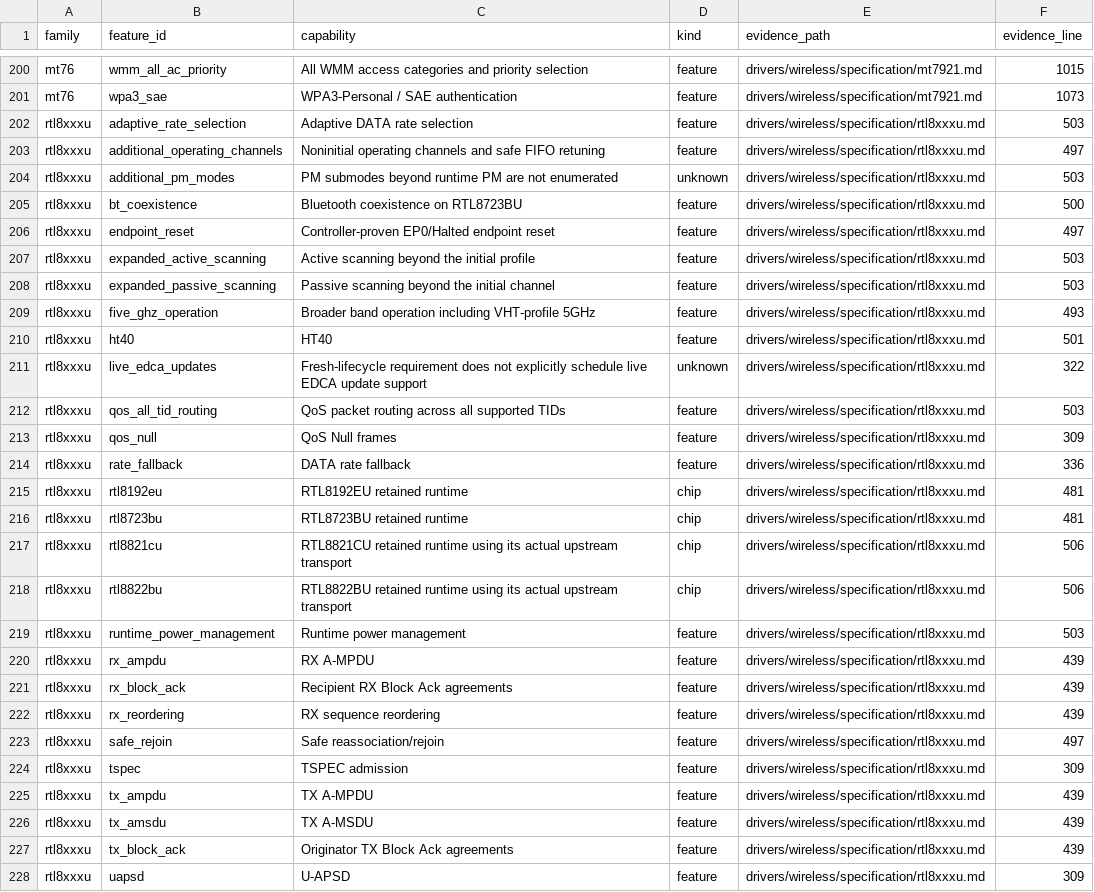
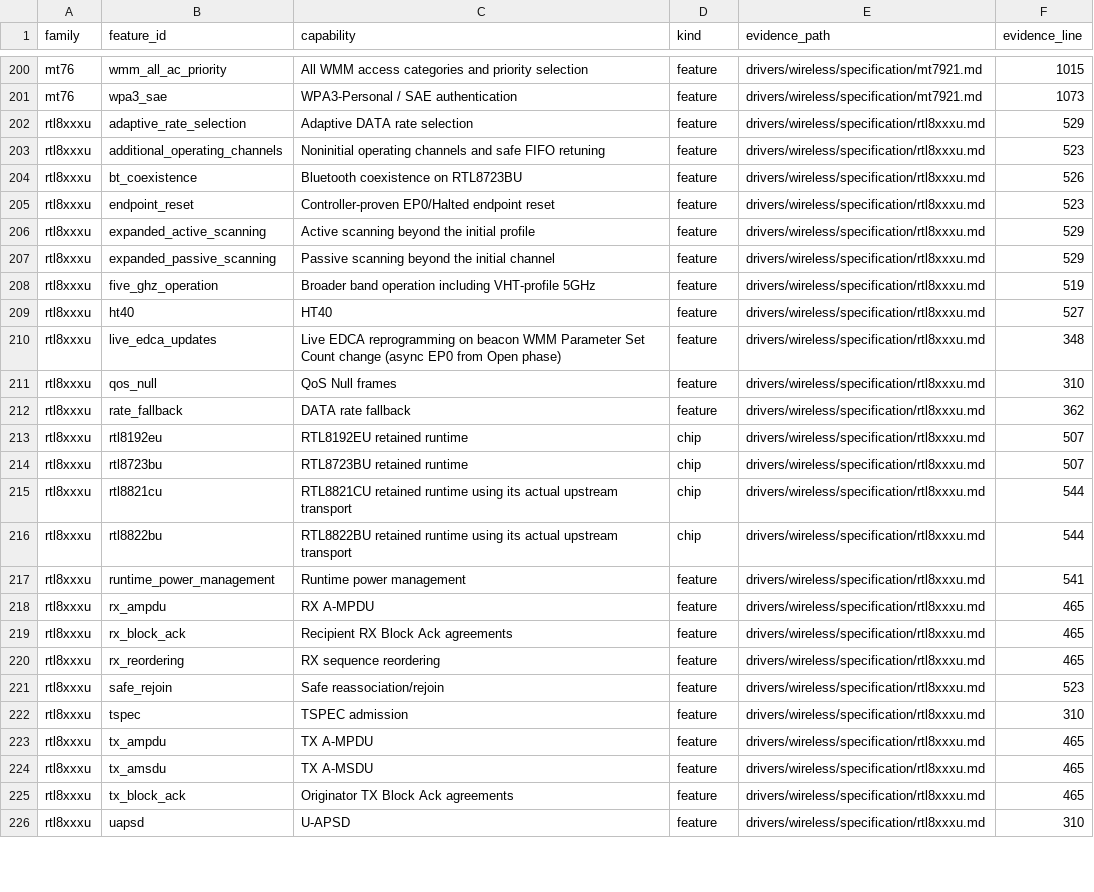
Before and after one commit to hodgesds/narf, a TSV file: drivers/wireless/research/remaining-features.tsv, drawn as a sheet; only a part is shown, gaps mark what is left out; removed rows and columns are numbered as before the commit, all else as after; the diff covers the shown part only; the diff names each change by its address in the sheet, - before the commit and + after, or states it on an @@ line.

```diff
--- a/drivers/wireless/research/remaining-features.tsv
+++ b/drivers/wireless/research/remaining-features.tsv
-F202 (evidence_line): 503
+F202 (evidence_line): 529
-F203 (evidence_line): 497
+F203 (evidence_line): 523
-row 204: rtl8xxxu | additional_pm_modes | PM submodes beyond runtime PM are not enumerated | unknown | drivers/wireless/specification/rtl8xxxu.md | 503
-F204 (evidence_line): 500
+F204 (evidence_line): 526
-F205 (evidence_line): 497
+F205 (evidence_line): 523
-F206:F207 (evidence_line): 503
+F206:F207 (evidence_line): 529
-F208 (evidence_line): 493
+F208 (evidence_line): 519
-F209 (evidence_line): 501
+F209 (evidence_line): 527
-row 211: rtl8xxxu | live_edca_updates | Fresh-lifecycle requirement does not explicitly schedule live EDCA update support | unknown | drivers/wireless/specification/rtl8xxxu.md | 322
-B210 (feature_id): qos_all_tid_routing
+B210 (feature_id): live_edca_updates
-C210 (capability): QoS packet routing across all supported TIDs
+C210 (capability): Live EDCA reprogramming on beacon WMM Parameter Set Count change (async EP0 from Open phase)
-F210 (evidence_line): 503
+F210 (evidence_line): 348
-F211 (evidence_line): 309
+F211 (evidence_line): 310
-F212 (evidence_line): 336
+F212 (evidence_line): 362
-F213:F214 (evidence_line): 481
+F213:F214 (evidence_line): 507
-F215:F216 (evidence_line): 506
+F215:F216 (evidence_line): 544
-F217 (evidence_line): 503
+F217 (evidence_line): 541
-F218:F220 (evidence_line): 439
+F218:F220 (evidence_line): 465
-F221 (evidence_line): 497
+F221 (evidence_line): 523
-F222 (evidence_line): 309
+F222 (evidence_line): 310
-F223:F225 (evidence_line): 439
+F223:F225 (evidence_line): 465
-F226 (evidence_line): 309
+F226 (evidence_line): 310
```
Also changed, not shown: 1 added row, 8 removed rows and 43 edited cells elsewhere in this file.
